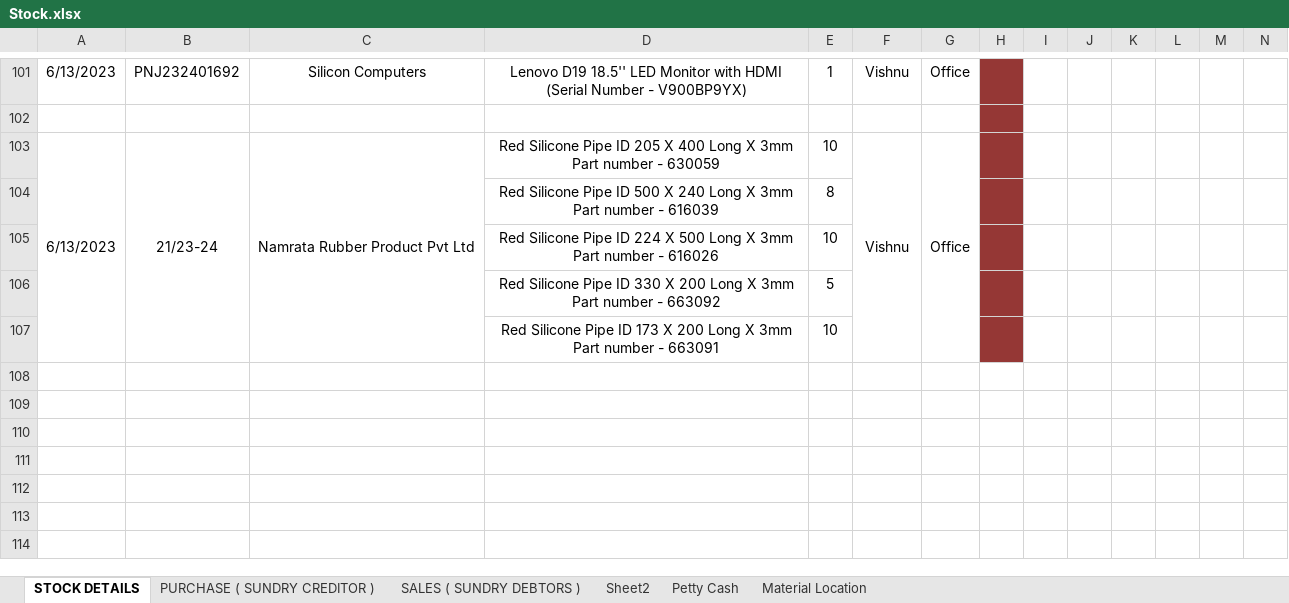
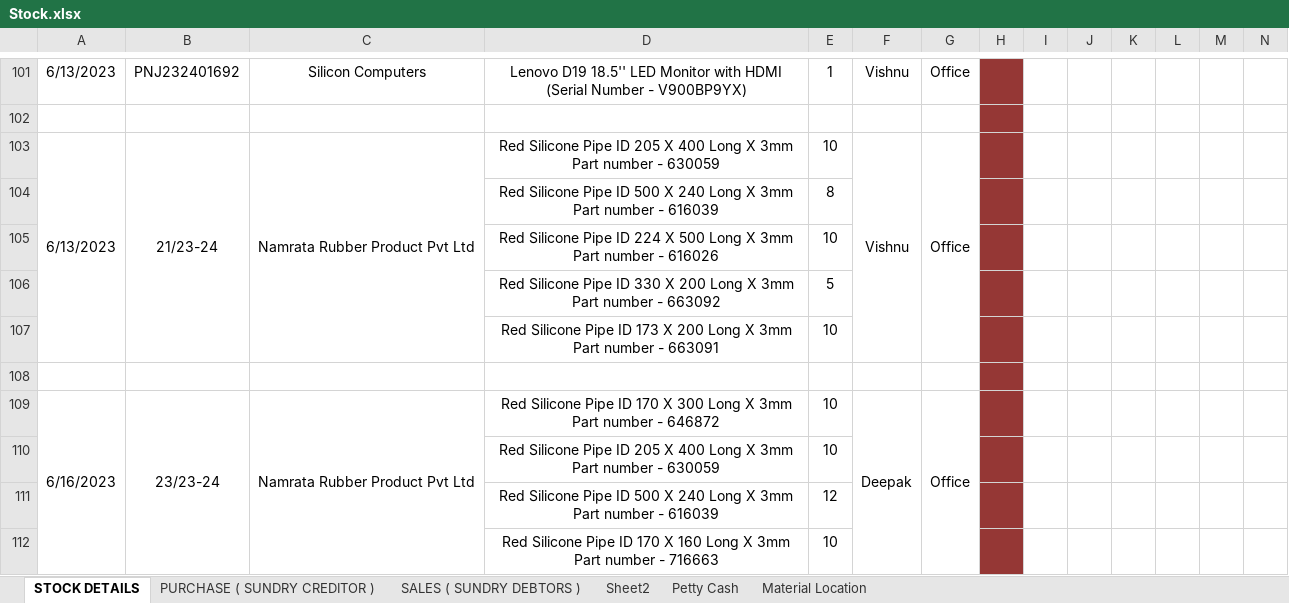
Before and after one commit to JPTechatronics/J-P-Techatronics-2023-2024, an Excel workbook: Stock.xlsx, sheet STOCK DETAILS, drawn as a sheet; only a part is shown, gaps mark what is left out; values as stored, in another font and other column widths than the file's, no borders; rows hold the shown columns only; the diff names each change by its address in the sheet, - before the commit and + after, or states it on an @@ line.

```diff
--- a/Stock.xlsx (sheet STOCK DETAILS)
+++ b/Stock.xlsx (sheet STOCK DETAILS)
+row 108: (empty)
+row 109: 6/16/2023 | 23/23-24 | Namrata Rubber Product Pvt Ltd | Red Silicone Pipe ID 170 X 300 Long X 3mm Part number - 646872 | 10 | Deepak | Office
+row 110:  |  |  | Red Silicone Pipe ID 205 X 400 Long X 3mm Part number - 630059 | 10
+row 111:  |  |  | Red Silicone Pipe ID 500 X 240 Long X 3mm Part number - 616039 | 12
+row 112:  |  |  | Red Silicone Pipe ID 170 X 160 Long X 3mm Part number - 716663 | 10
```
Also changed, not shown: sheet Petty Cash, sheet PURCHASE ( SUNDRY CREDITOR ), sheet SALES ( SUNDRY DEBTORS ), sheet Material Location, Attendance.xlsx, Outstandings.xlsx, 1 other file.
